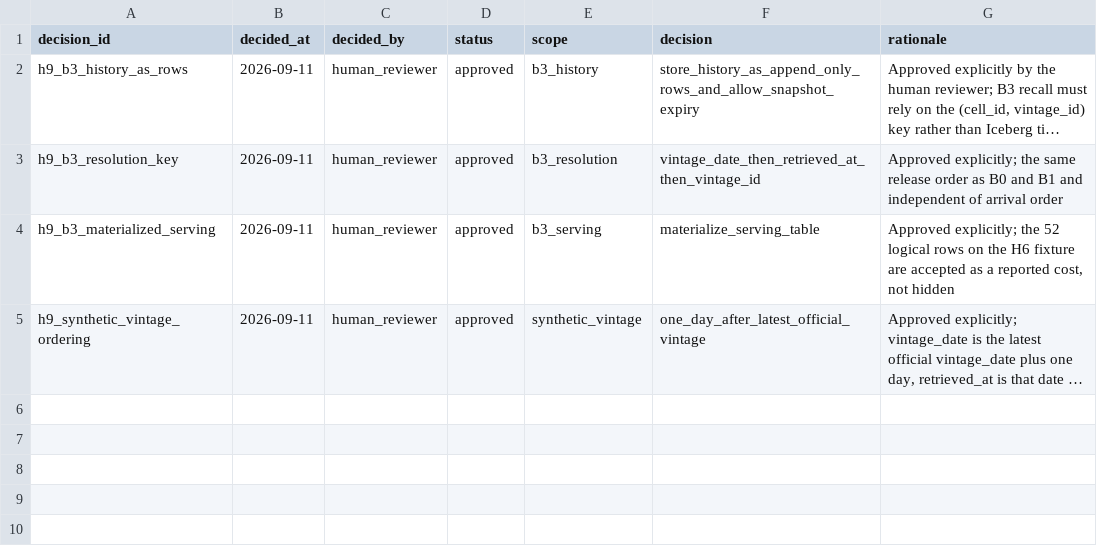
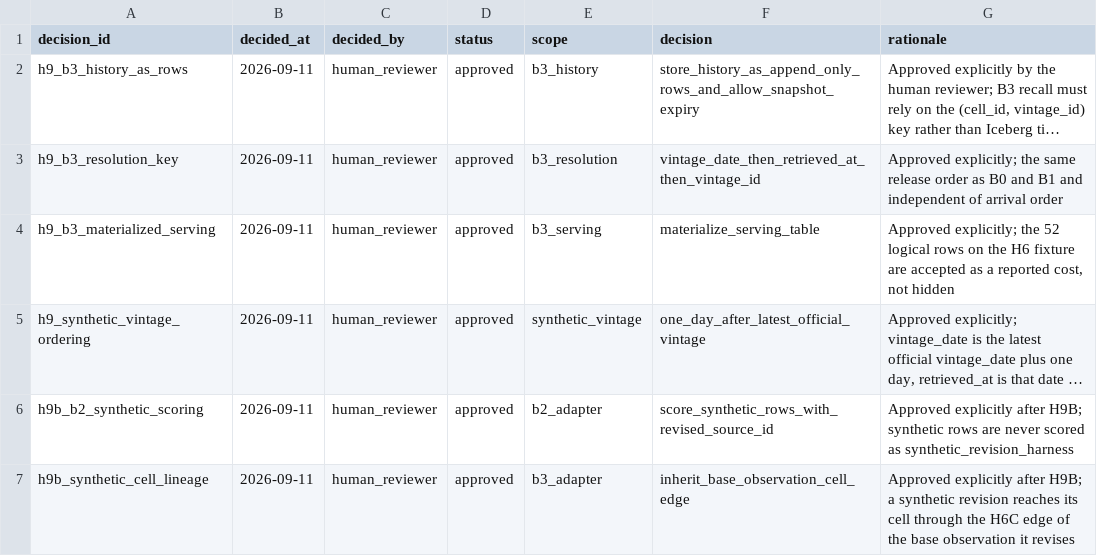
Before and after one commit to Data-Systems-and-Intelligent-Computing/DSIC-SDG, a CSV file: config/h9/human_decisions.csv, drawn as a sheet; long unchanged cells end in …; the diff names each change by its address in the sheet, - before the commit and + after, or states it on an @@ line.

```diff
--- a/config/h9/human_decisions.csv
+++ b/config/h9/human_decisions.csv
+row 6: h9b_b2_synthetic_scoring | 2026-09-11 | human_reviewer | approved | b2_adapter | score_synthetic_rows_with_revised_source_id | Approved explicitly after H9B; synthetic rows are never scored as synthetic_revision_harness
+row 7: h9b_synthetic_cell_lineage | 2026-09-11 | human_reviewer | approved | b3_adapter | inherit_base_observation_cell_edge | Approved explicitly after H9B; a synthetic revision reaches its cell through the H6C edge of the base observation it revises
```
Also changed, not shown: results/processed/h9b-validation.csv, 5 other files.
